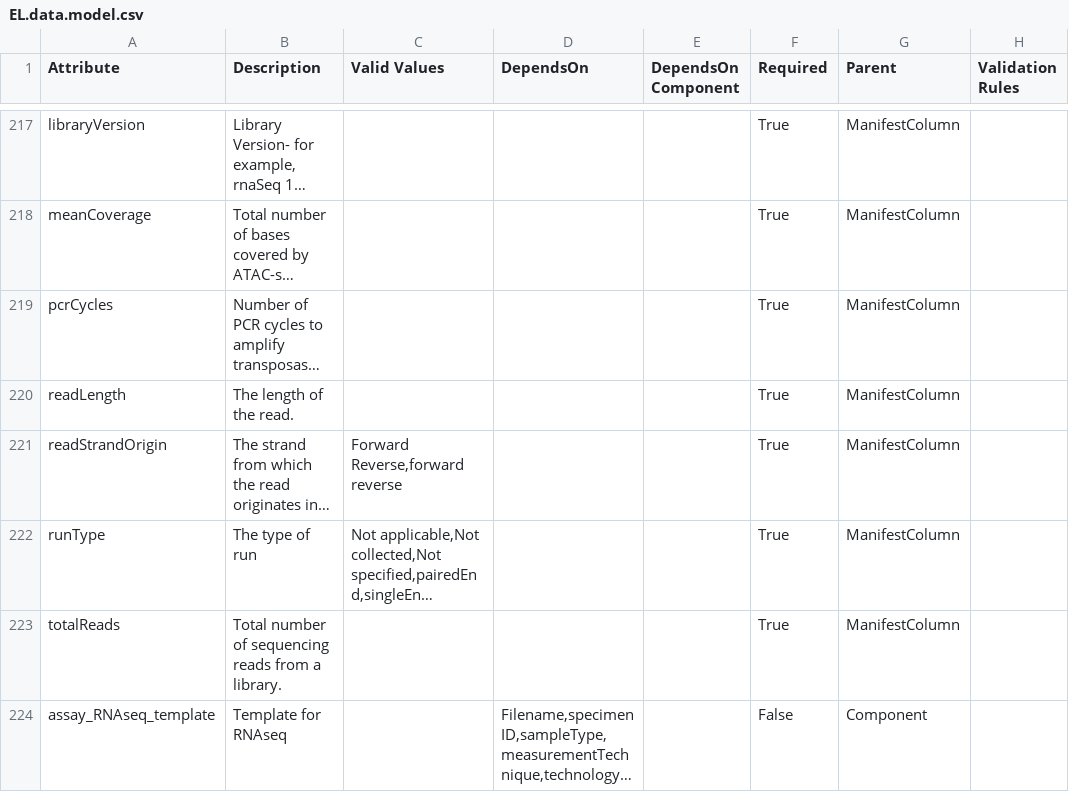
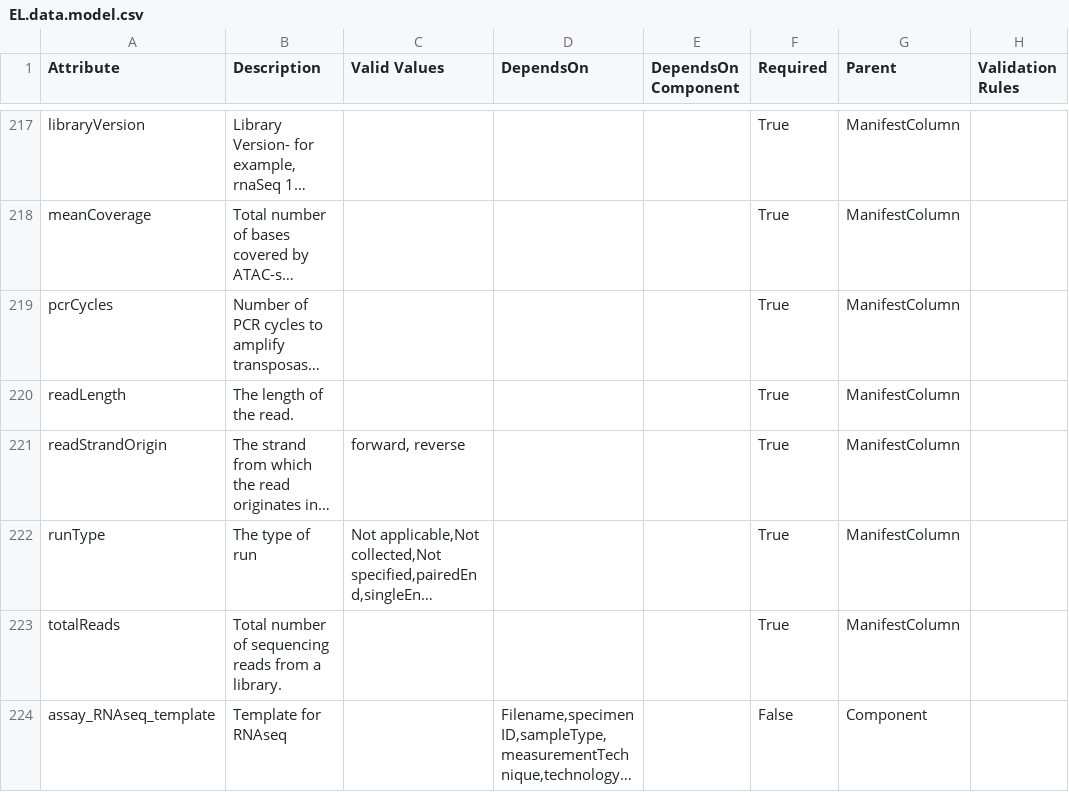
Before and after one commit to eliteportal/data-models, a CSV file: EL.data.model.csv, drawn as a sheet; only a part is shown, gaps mark what is left out; long unchanged cells end in …; the diff names each change by its address in the sheet, - before the commit and + after, or states it on an @@ line.

Commit message:
join data model and convert to jsonld

```diff
--- a/EL.data.model.csv
+++ b/EL.data.model.csv
-C221 (Valid Values): Forward Reverse,forward reverse
+C221 (Valid Values): forward, reverse
```
Also changed, not shown: 1 other file.
